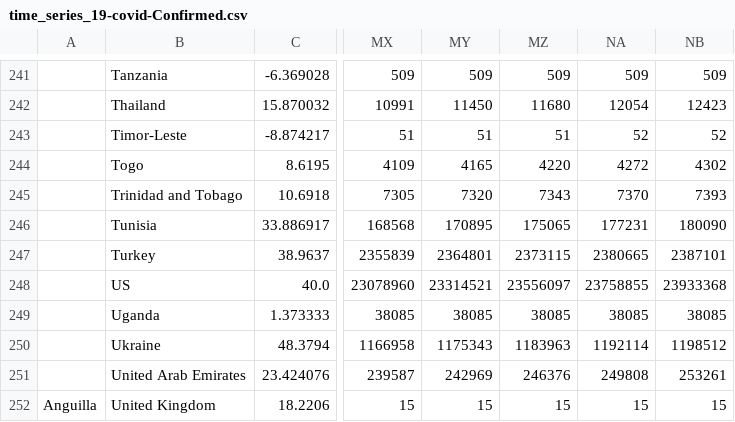
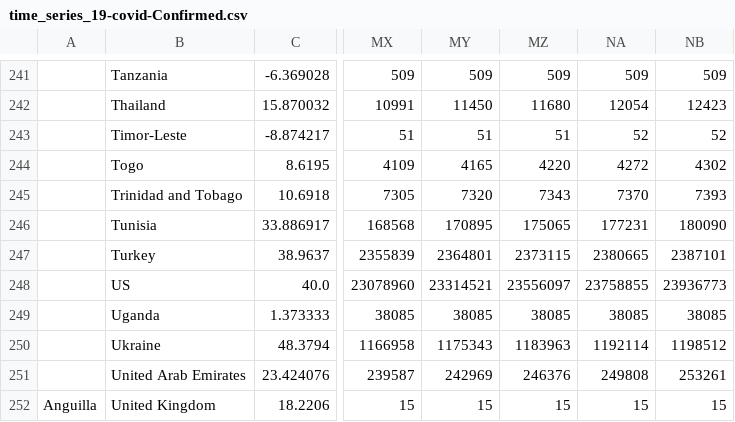
Before and after one commit to dkaoster/COVID-19, a CSV file: csse_covid_19_data/time_series_19-covid-Confirmed.csv, drawn as a sheet; only a part is shown, gaps mark what is left out; the diff names each change by its address in the sheet, - before the commit and + after, or states it on an @@ line.

Commit message:
update data

```diff
--- a/csse_covid_19_data/time_series_19-covid-Confirmed.csv
+++ b/csse_covid_19_data/time_series_19-covid-Confirmed.csv
-NB248: 23933368
+NB248: 23936773
```
Also changed, not shown: csse_covid_19_data/time_series_19-covid-Deaths.csv.
